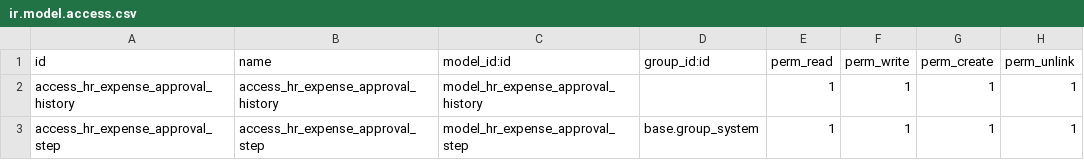
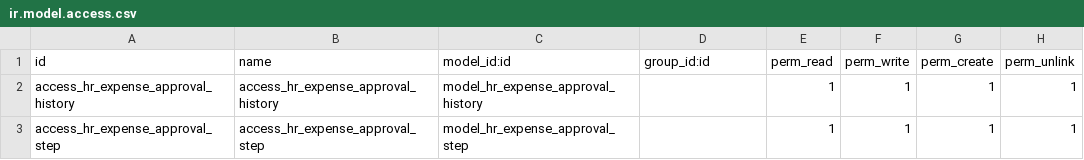
Before and after one commit to YASHVANTHKUMAR369/vriksham_odoo, a CSV file: hr_expense_multi_approval/security/ir.model.access.csv, drawn as a sheet.

Commit message:
changes for crm user access

```diff
--- a/hr_expense_multi_approval/security/ir.model.access.csv
+++ b/hr_expense_multi_approval/security/ir.model.access.csv
@@ -2,2 +2,2 @@ id,name,model_id:id,group_id:id,perm_read,perm_write,perm_create,perm_unlink
 access_hr_expense_approval_history,access_hr_expense_approval_history,model_hr_expense_approval_history,,1,1,1,1
-access_hr_expense_approval_step,access_hr_expense_approval_step,model_hr_expense_approval_step,base.group_system,1,1,1,1
+access_hr_expense_approval_step,access_hr_expense_approval_step,model_hr_expense_approval_step,"",1,1,1,1
```
